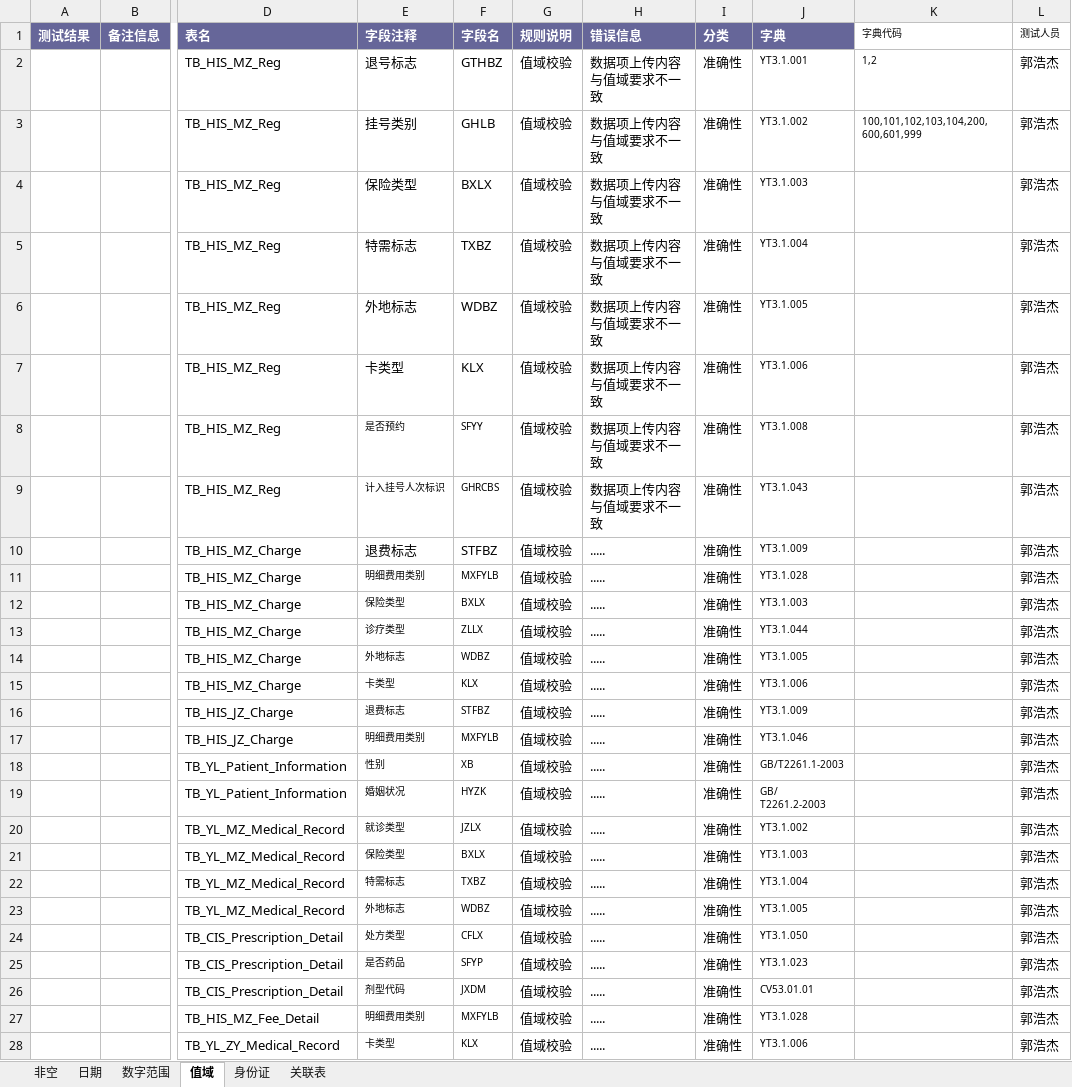
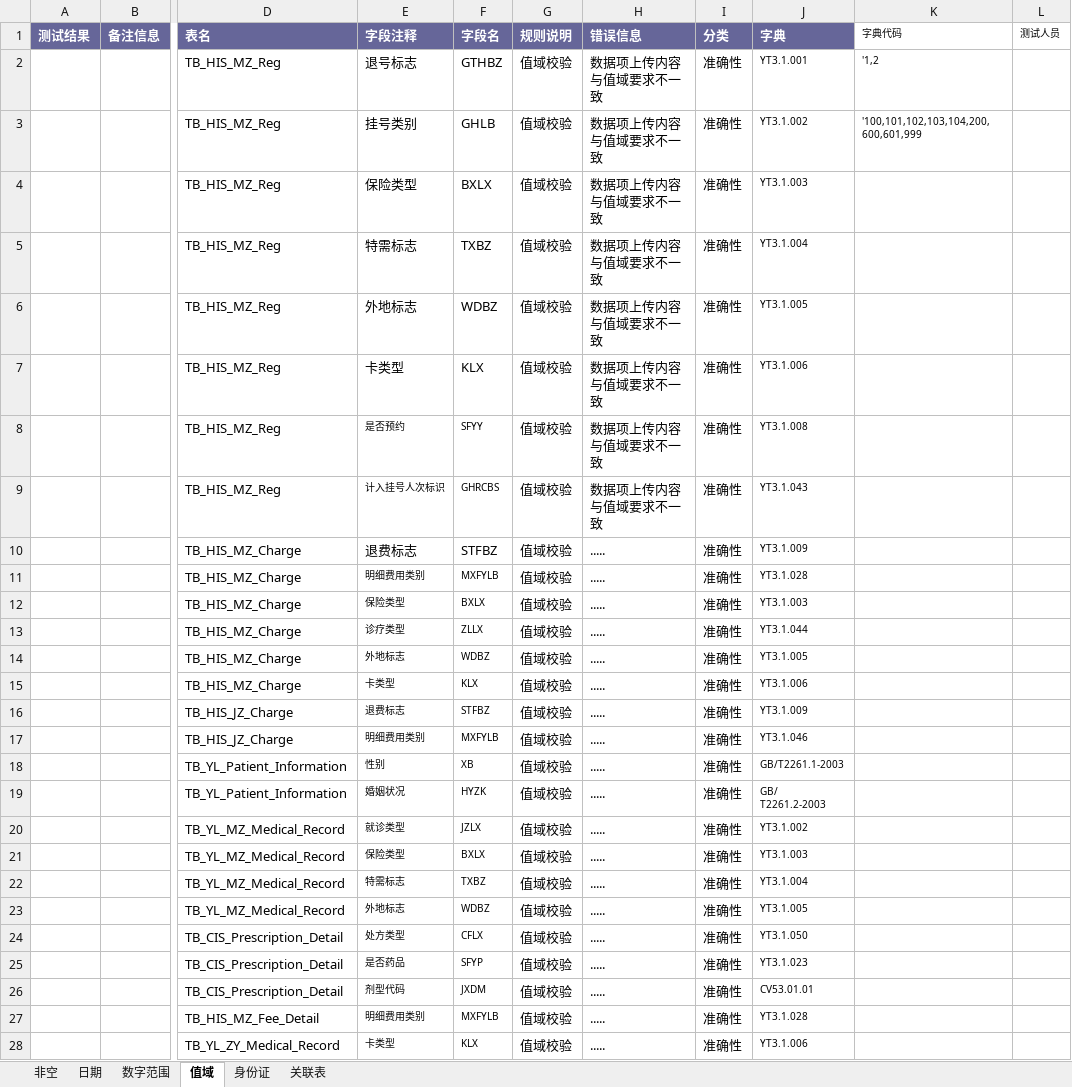
Before and after one commit to skducn/project, an Excel workbook: instance/zyjk/platform/rule/数据交换规则.xlsx, sheet 值域, drawn as a sheet; only a part is shown, gaps mark what is left out; values as stored, in another font and other column widths than the file's, no borders; the diff covers the shown part only; the diff names each change by its address in the sheet, - before the commit and + after, or states it on an @@ line.

```diff
--- a/instance/zyjk/platform/rule/数据交换规则.xlsx (sheet 值域)
+++ b/instance/zyjk/platform/rule/数据交换规则.xlsx (sheet 值域)
-K2 (字典代码): 1,2
+K2 (字典代码): '1,2
-L2:L28 (测试人员): 郭浩杰
+L2:L28 (测试人员): (empty)
-K3 (字典代码): 100,101,102,103,104,200,600,601,999
+K3 (字典代码): '100,101,102,103,104,200,600,601,999
```
Also changed, not shown: 45 edited cells elsewhere in this sheet, sheet 非空, sheet 日期, sheet 关联表, sheet 身份证, sheet 数字范围, 11 other files.
